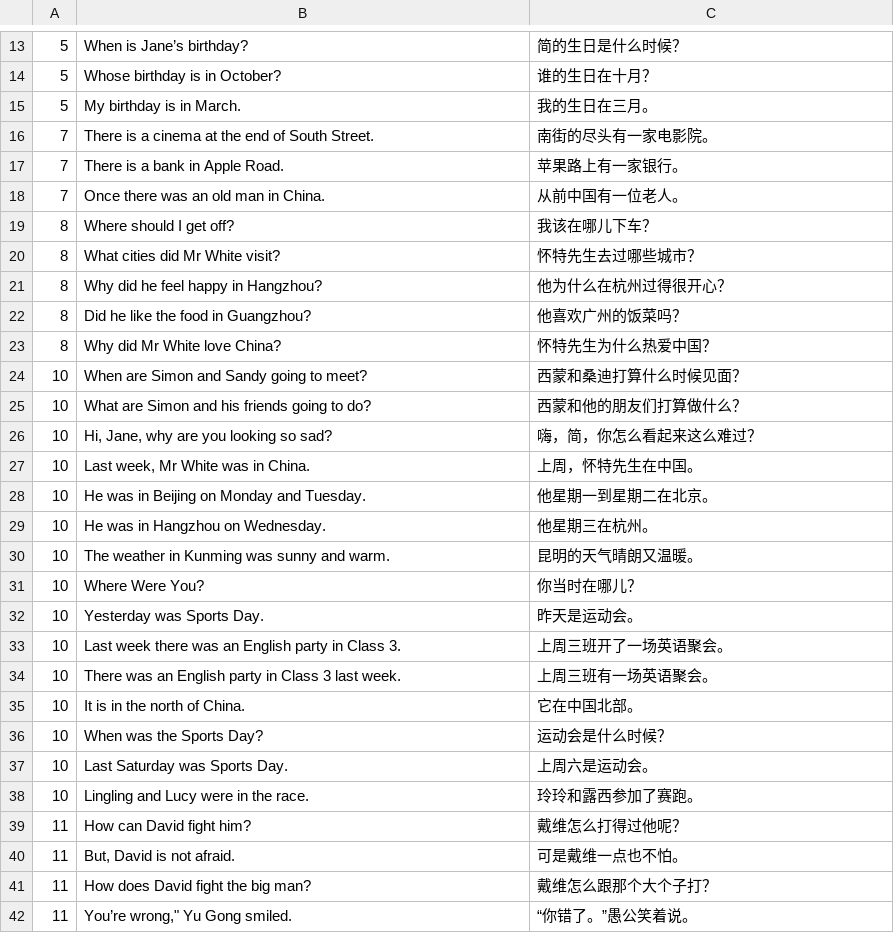
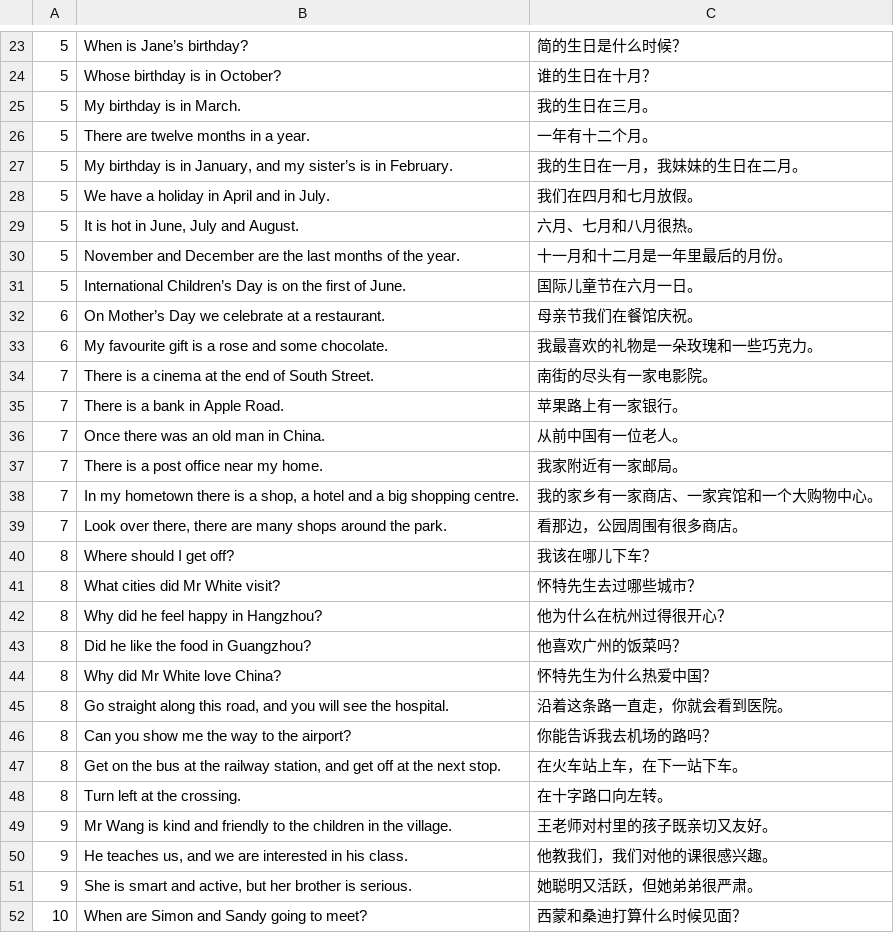
Before and after one commit to huangmoling/spellpal, a TSV file: scripts/data/_src/tb2027/xs-5b.sent.src.tsv, drawn as a sheet; only a part is shown, gaps mark what is left out; the shorter side is filled out with more unchanged rows; the diff covers the shown part only.

```diff
--- a/scripts/data/_src/tb2027/xs-5b.sent.src.tsv
+++ b/scripts/data/_src/tb2027/xs-5b.sent.src.tsv
@@ -15,2 +25,10 @@
 5	My birthday is in March.	我的生日在三月。
+5	There are twelve months in a year.	一年有十二个月。
+5	My birthday is in January, and my sister’s is in February.	我的生日在一月，我妹妹的生日在二月。
+5	We have a holiday in April and in July.	我们在四月和七月放假。
+5	It is hot in June, July and August.	六月、七月和八月很热。
+5	November and December are the last months of the year.	十一月和十二月是一年里最后的月份。
+5	International Children’s Day is on the first of June.	国际儿童节在六月一日。
+6	On Mother’s Day we celebrate at a restaurant.	母亲节我们在餐馆庆祝。
+6	My favourite gift is a rose and some chocolate.	我最喜欢的礼物是一朵玫瑰和一些巧克力。
 7	There is a cinema at the end of South Street.	南街的尽头有一家电影院。
@@ -18,2 +36,5 @@
 7	Once there was an old man in China.	从前中国有一位老人。
+7	There is a post office near my home.	我家附近有一家邮局。
+7	In my hometown there is a shop, a hotel and a big shopping centre.	我的家乡有一家商店、一家宾馆和一个大购物中心。
+7	Look over there, there are many shops around the park.	看那边，公园周围有很多商店。
 8	Where should I get off?	我该在哪儿下车？
@@ -23,2 +44,9 @@
 8	Why did Mr White love China?	怀特先生为什么热爱中国？
+8	Go straight along this road, and you will see the hospital.	沿着这条路一直走，你就会看到医院。
+8	Can you show me the way to the airport?	你能告诉我去机场的路吗？
+8	Get on the bus at the railway station, and get off at the next stop.	在火车站上车，在下一站下车。
+8	Turn left at the crossing.	在十字路口向左转。
+9	Mr Wang is kind and friendly to the children in the village.	王老师对村里的孩子既亲切又友好。
+9	He teaches us, and we are interested in his class.	他教我们，我们对他的课很感兴趣。
+9	She is smart and active, but her brother is serious.	她聪明又活跃，但她弟弟很严肃。
 10	When are Simon and Sandy going to meet?	西蒙和桑迪打算什么时候见面？
```
Also changed, not shown: 19 added rows elsewhere in this file, scripts/data/xs-5b.tsv, 4 other files.
